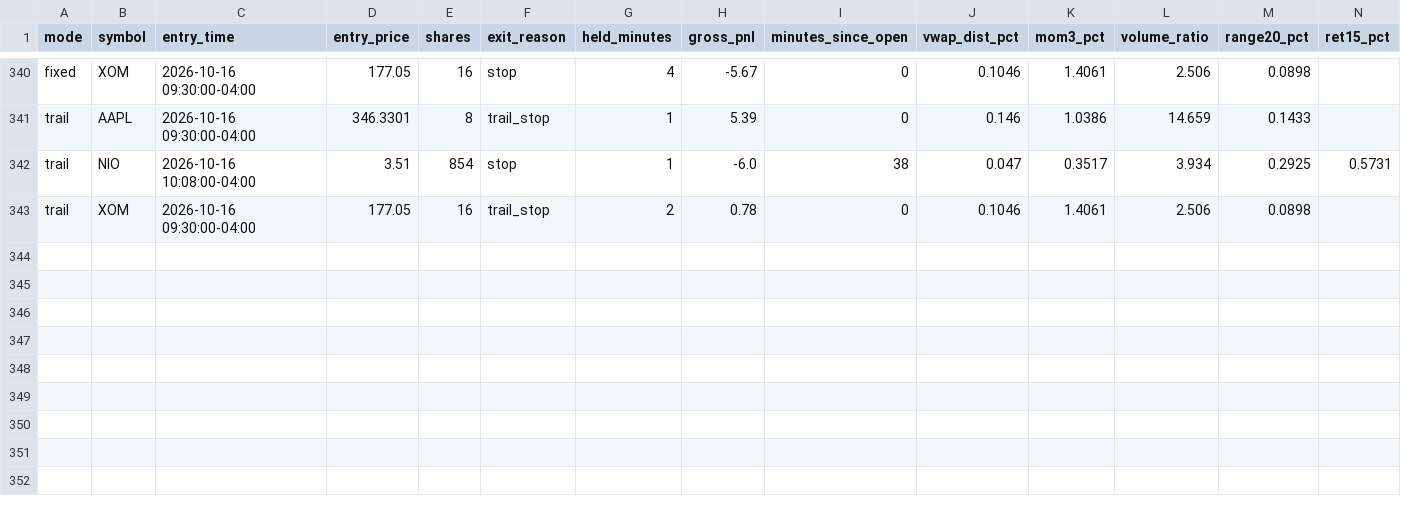
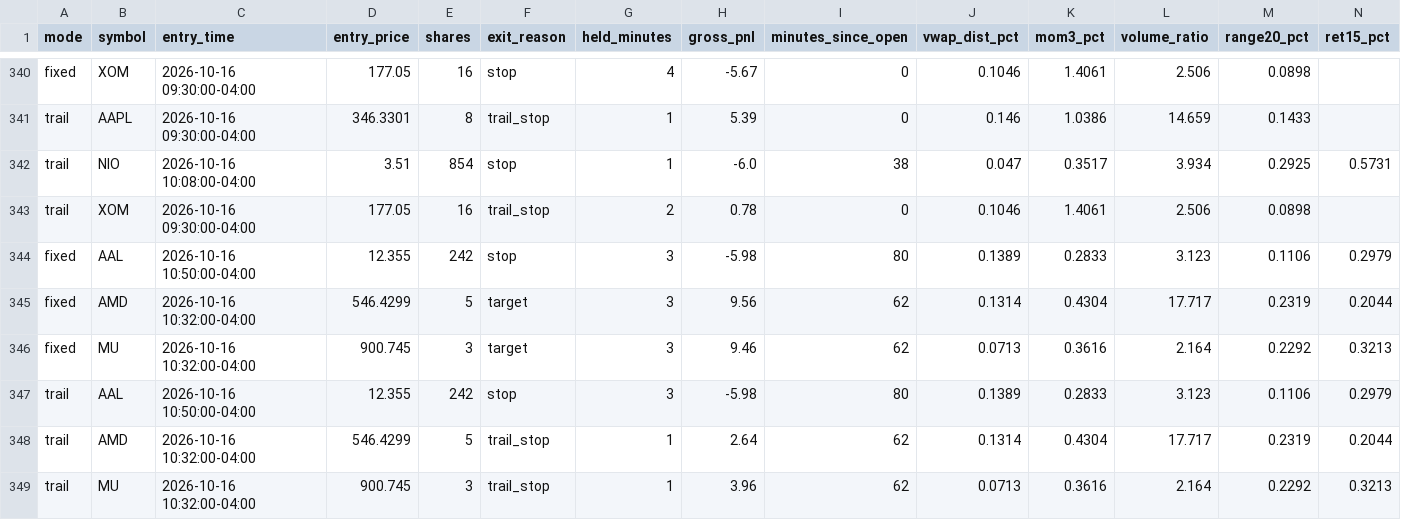
Before and after one commit to njdfan1711-cpu/Fin, a CSV file: scalping/scalp_signals_tagged.csv, drawn as a sheet; only a part is shown, gaps mark what is left out; rows hold the shown columns only; the diff names each change by its address in the sheet, - before the commit and + after, or states it on an @@ line.

```diff
--- a/scalping/scalp_signals_tagged.csv
+++ b/scalping/scalp_signals_tagged.csv
+row 344: fixed | AAL | 2026-10-16 10:50:00-04:00 | 12.355 | 242 | stop | 3 | -5.98 | 80 | 0.1389 | 0.2833 | 3.123 | 0.1106 | 0.2979
+row 345: fixed | AMD | 2026-10-16 10:32:00-04:00 | 546.4299 | 5 | target | 3 | 9.56 | 62 | 0.1314 | 0.4304 | 17.717 | 0.2319 | 0.2044
+row 346: fixed | MU | 2026-10-16 10:32:00-04:00 | 900.745 | 3 | target | 3 | 9.46 | 62 | 0.0713 | 0.3616 | 2.164 | 0.2292 | 0.3213
+row 347: trail | AAL | 2026-10-16 10:50:00-04:00 | 12.355 | 242 | stop | 3 | -5.98 | 80 | 0.1389 | 0.2833 | 3.123 | 0.1106 | 0.2979
+row 348: trail | AMD | 2026-10-16 10:32:00-04:00 | 546.4299 | 5 | trail_stop | 1 | 2.64 | 62 | 0.1314 | 0.4304 | 17.717 | 0.2319 | 0.2044
+row 349: trail | MU | 2026-10-16 10:32:00-04:00 | 900.745 | 3 | trail_stop | 1 | 3.96 | 62 | 0.0713 | 0.3616 | 2.164 | 0.2292 | 0.3213
```
Also changed, not shown: scalping/scalp_backtest_trades.csv, scalping/scalp_backtest_trail_trades.csv, 4 other files.
